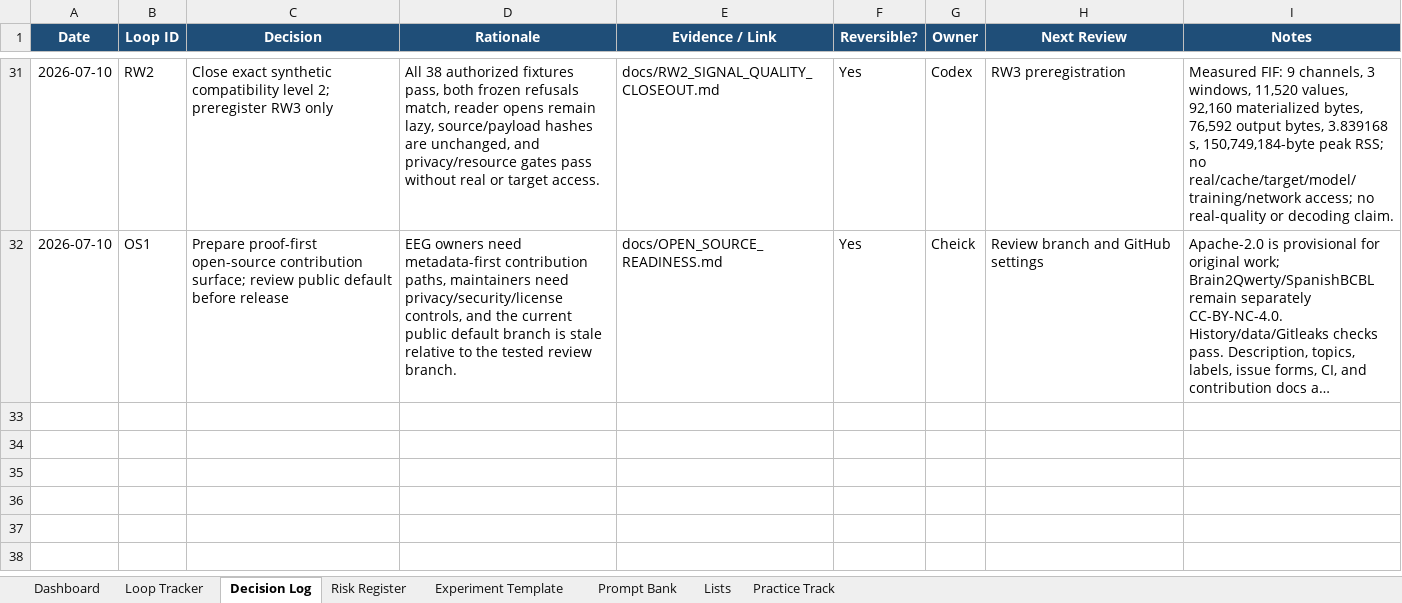
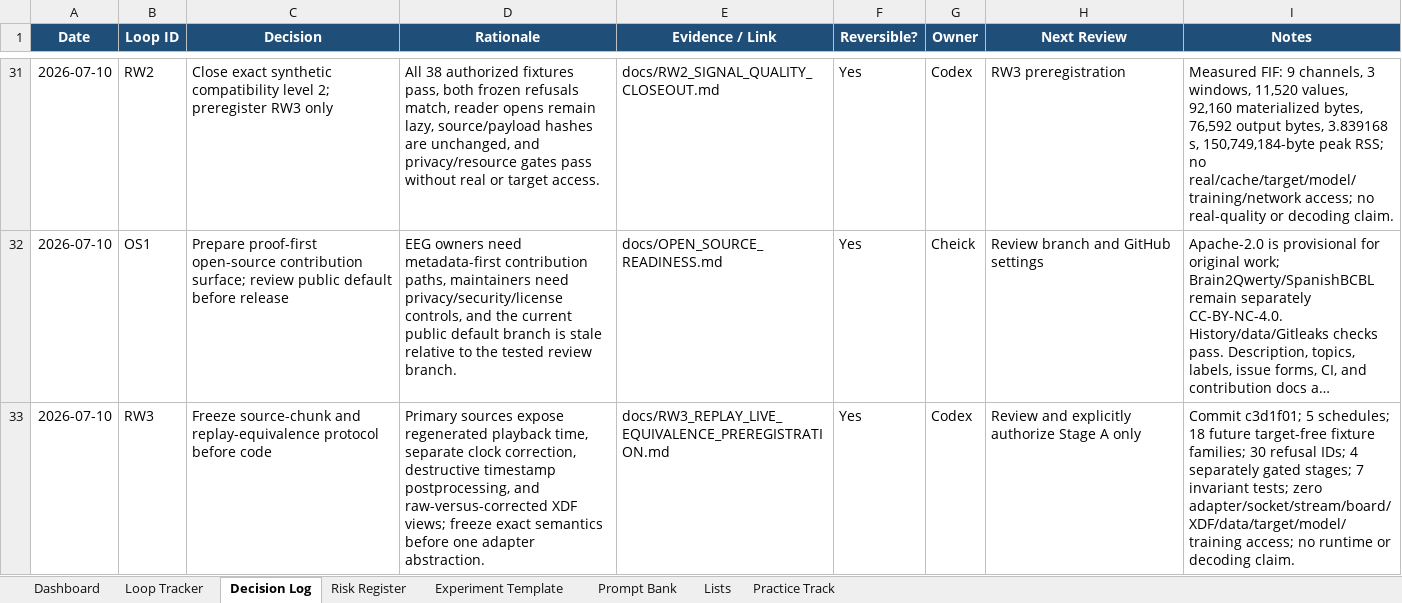
Before and after one commit to CheickDiakite-yikes/neurodecodekit, an Excel workbook: docs/NEURODECODEKIT_20_LOOP_TRACKER.xlsx, sheet Decision Log, drawn as a sheet; only a part is shown, gaps mark what is left out; long unchanged cells end in …; values as stored, in another font and other column widths than the file's, no borders; table styles not drawn; the diff names each change by its address in the sheet, - before the commit and + after, or states it on an @@ line.

```diff
--- a/docs/NEURODECODEKIT_20_LOOP_TRACKER.xlsx (sheet Decision Log)
+++ b/docs/NEURODECODEKIT_20_LOOP_TRACKER.xlsx (sheet Decision Log)
+row 33: 2026-07-10 | RW3 | Freeze source-chunk and replay-equivalence protocol before code | Primary sources expose regenerated playback time, separate clock correction, destructive timestamp postprocessing, and raw-versus-corrected XDF views; freeze exact semantics before one adapter abstraction. | docs/RW3_REPLAY_LIVE_EQUIVALENCE_PREREGISTRATION.md | Yes | Codex | Review and explicitly authorize Stage A only | Commit c3d1f01; 5 schedules; 18 future target-free fixture families; 30 refusal IDs; 4 separately gated stages; 7 invariant tests; zero adapter/socket/stream/board/XDF/data/target/model/training access; no runtime or decoding claim.
```
Also changed, not shown: sheet Practice Track, sheet Prompt Bank, sheet Dashboard, charts or pictures, 16 other files.
